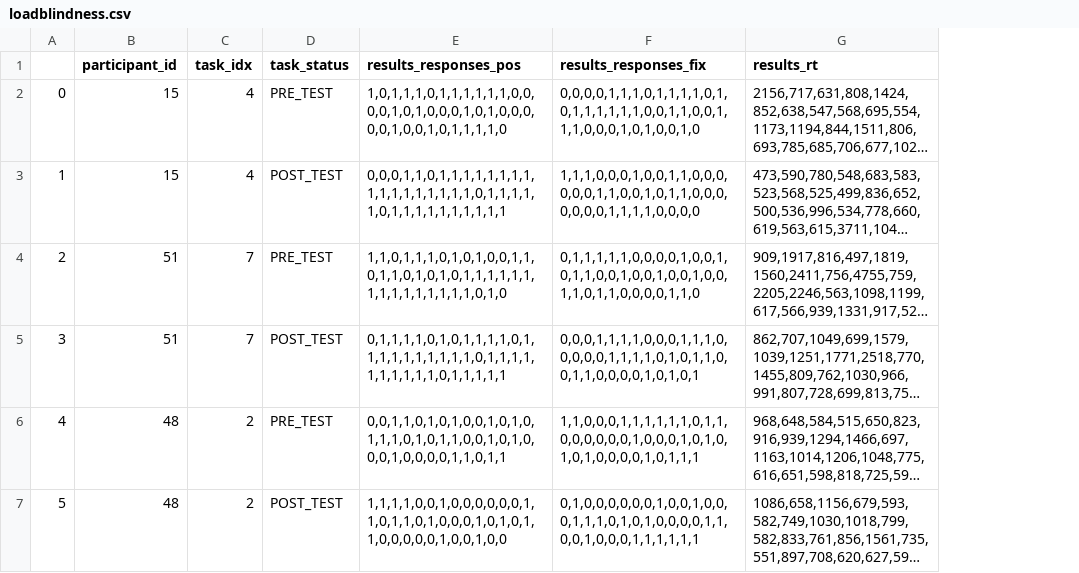
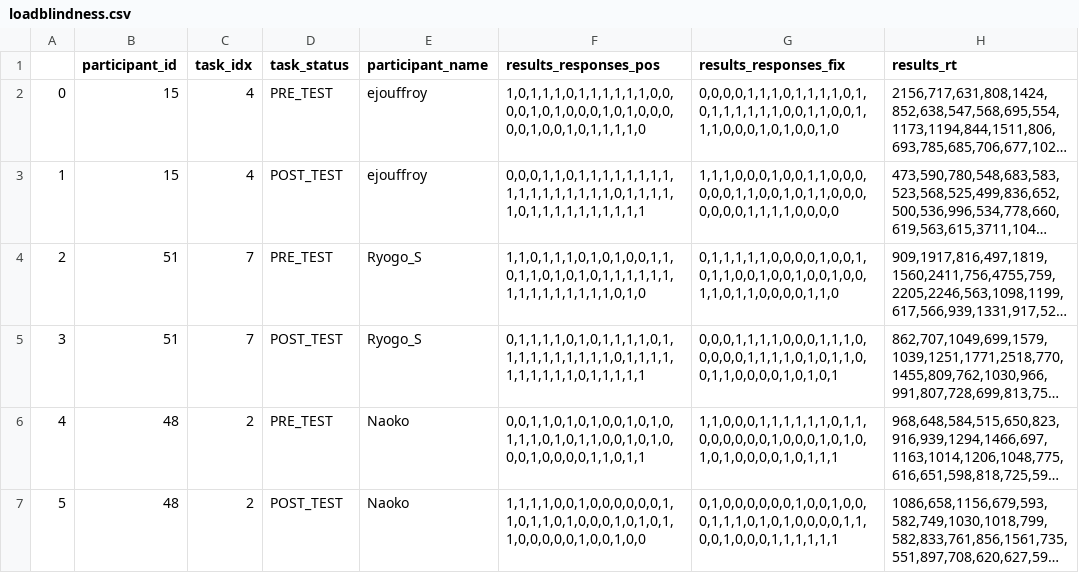
Before and after one commit to madolphe/results_analysis, a CSV file: outputs/results/loadblindness.csv, drawn as a sheet; only a part is shown; long unchanged cells end in …; the diff covers the shown part only; the diff names each change by its address in the sheet, - before the commit and + after, or states it on an @@ line.

```diff
--- a/outputs/results/loadblindness.csv
+++ b/outputs/results/loadblindness.csv
+column E (participant_name), rows 2-7: ejouffroy | ejouffroy | Ryogo_S | Ryogo_S | Naoko | Naoko
```
Also changed, not shown: 2 added rows elsewhere in this file, outputs/results/enumeration.csv, outputs/results/memorability_1.csv, 13 other files.
